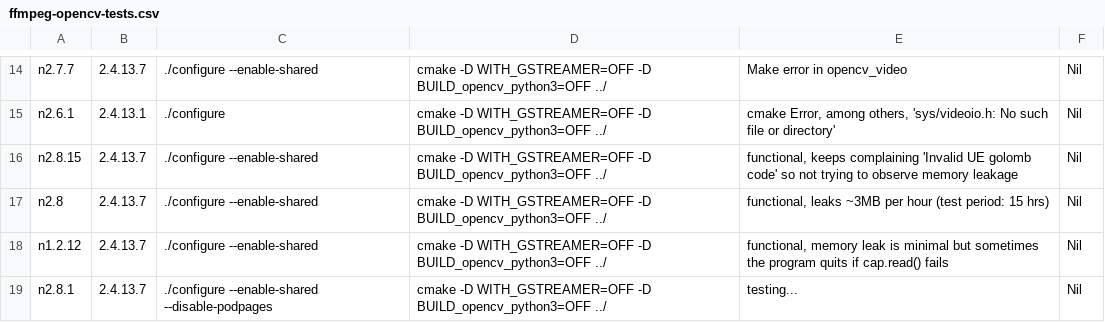
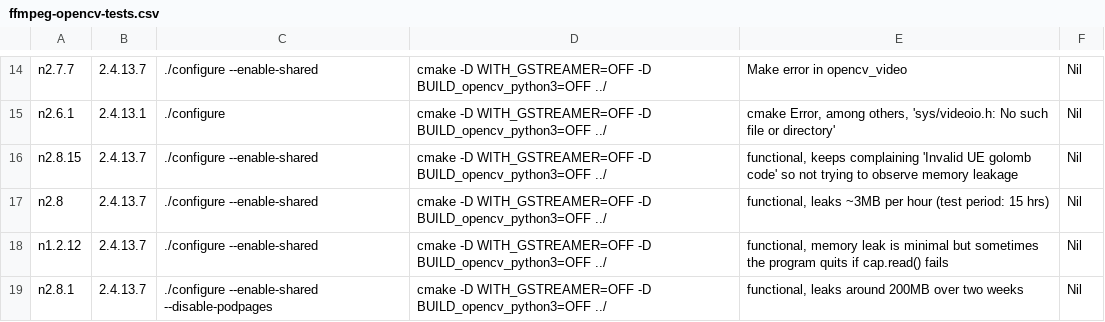
Before and after one commit to alex-lt-kong/cctv-dashboard, a CSV file: assets/ffmpeg-opencv-tests.csv, drawn as a sheet; only a part is shown, gaps mark what is left out.

Commit message:
update test result

```diff
--- a/assets/ffmpeg-opencv-tests.csv
+++ b/assets/ffmpeg-opencv-tests.csv
@@ -18,2 +18,2 @@ n2.8, 2.4.13.7,  "./configure --enable-shared", "cmake -D WITH_GSTREAMER=OFF -D
 n1.2.12, 2.4.13.7,  "./configure --enable-shared", "cmake -D WITH_GSTREAMER=OFF -D BUILD_opencv_python3=OFF ../", "functional, memory leak is minimal but sometimes the program quits if cap.read() fails", Nil
-n2.8.1, 2.4.13.7,  "./configure --enable-shared --disable-podpages", "cmake -D WITH_GSTREAMER=OFF -D BUILD_opencv_python3=OFF ../", "testing...", Nil
+n2.8.1, 2.4.13.7,  "./configure --enable-shared --disable-podpages", "cmake -D WITH_GSTREAMER=OFF -D BUILD_opencv_python3=OFF ../", "functional, leaks around 200MB over two weeks", Nil
```
